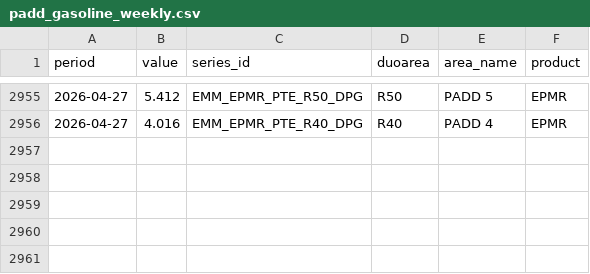
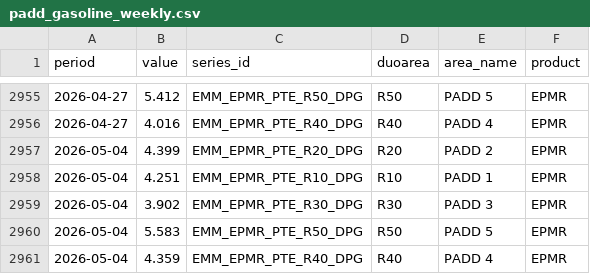
Before and after one commit to sam-caldwell/samcaldwell-info, a CSV file: data/energy/cache/padd_gasoline_weekly.csv, drawn as a sheet; only a part is shown, gaps mark what is left out.

```diff
--- a/data/energy/cache/padd_gasoline_weekly.csv
+++ b/data/energy/cache/padd_gasoline_weekly.csv
@@ -2956 +2956,6 @@ period,value,series_id,duoarea,area_name,product
 2026-04-27,4.016,EMM_EPMR_PTE_R40_DPG,R40,PADD 4,EPMR
+2026-05-04,4.399,EMM_EPMR_PTE_R20_DPG,R20,PADD 2,EPMR
+2026-05-04,4.251,EMM_EPMR_PTE_R10_DPG,R10,PADD 1,EPMR
+2026-05-04,3.902,EMM_EPMR_PTE_R30_DPG,R30,PADD 3,EPMR
+2026-05-04,5.583,EMM_EPMR_PTE_R50_DPG,R50,PADD 5,EPMR
+2026-05-04,4.359,EMM_EPMR_PTE_R40_DPG,R40,PADD 4,EPMR
```
Also changed, not shown: data/cybersecurity/current_threats.csv, data/cybersecurity/malware_family_daily.csv, 19 other files.
